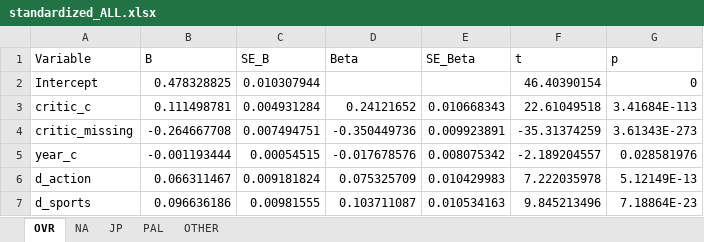
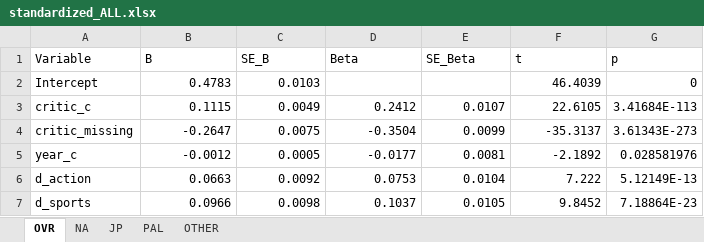
Before and after one commit to northice-kq/square-enix-sales-strategy-regression, an Excel workbook: output/coefficients/standardized/standardized_ALL.xlsx, sheet OVR, drawn as a sheet; only a part is shown; values as stored, in another font and other column widths than the file's, no borders; the diff covers the shown part only; the diff names each change by its address in the sheet, - before the commit and + after, or states it on an @@ line.

```diff
--- a/output/coefficients/standardized/standardized_ALL.xlsx (sheet OVR)
+++ b/output/coefficients/standardized/standardized_ALL.xlsx (sheet OVR)
-B2 (B): 0.478328825
+B2 (B): 0.4783
-C2 (SE_B): 0.010307944
+C2 (SE_B): 0.0103
-F2 (t): 46.40390154
+F2 (t): 46.4039
-B3 (B): 0.111498781
+B3 (B): 0.1115
-C3 (SE_B): 0.004931284
+C3 (SE_B): 0.0049
-D3 (Beta): 0.24121652
+D3 (Beta): 0.2412
-E3 (SE_Beta): 0.010668343
+E3 (SE_Beta): 0.0107
-F3 (t): 22.61049518
+F3 (t): 22.6105
-B4 (B): -0.264667708
+B4 (B): -0.2647
-C4 (SE_B): 0.007494751
+C4 (SE_B): 0.0075
-D4 (Beta): -0.350449736
+D4 (Beta): -0.3504
-E4 (SE_Beta): 0.009923891
+E4 (SE_Beta): 0.0099
-F4 (t): -35.31374259
+F4 (t): -35.3137
-B5 (B): -0.001193444
+B5 (B): -0.0012
-C5 (SE_B): 0.00054515
+C5 (SE_B): 0.0005
-D5 (Beta): -0.017678576
+D5 (Beta): -0.0177
-E5 (SE_Beta): 0.008075342
+E5 (SE_Beta): 0.0081
-F5 (t): -2.189204557
+F5 (t): -2.1892
-B6 (B): 0.066311467
+B6 (B): 0.0663
-C6 (SE_B): 0.009181824
+C6 (SE_B): 0.0092
-D6 (Beta): 0.075325709
+D6 (Beta): 0.0753
-E6 (SE_Beta): 0.010429983
+E6 (SE_Beta): 0.0104
-F6 (t): 7.222035978
+F6 (t): 7.222
-B7 (B): 0.096636186
+B7 (B): 0.0966
-C7 (SE_B): 0.00981555
+C7 (SE_B): 0.0098
-D7 (Beta): 0.103711087
+D7 (Beta): 0.1037
-E7 (SE_Beta): 0.010534163
+E7 (SE_Beta): 0.0105
-F7 (t): 9.845213496
+F7 (t): 9.8452
```
Also changed, not shown: 95 edited cells elsewhere in this sheet, sheet JP, sheet OTHER, sheet NA, sheet PAL, output/coefficients/standardized/standardized_JP.xlsx, output/coefficients/standardized/standardized_NA.xlsx, 9 other files.
